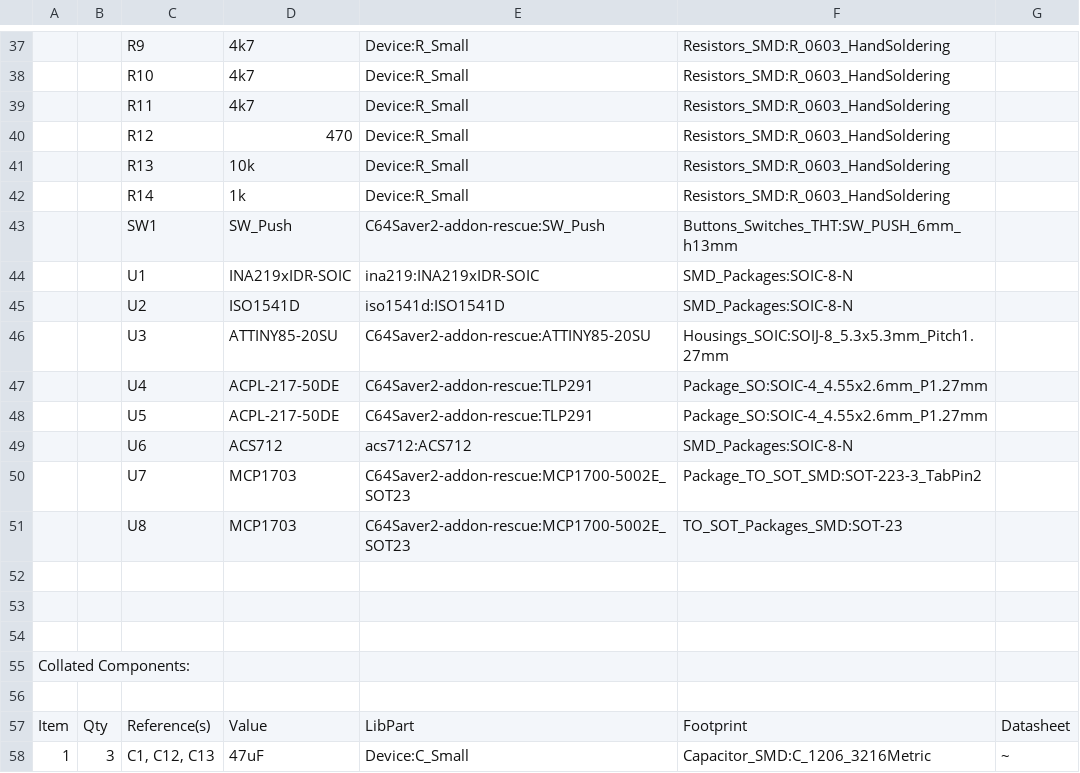
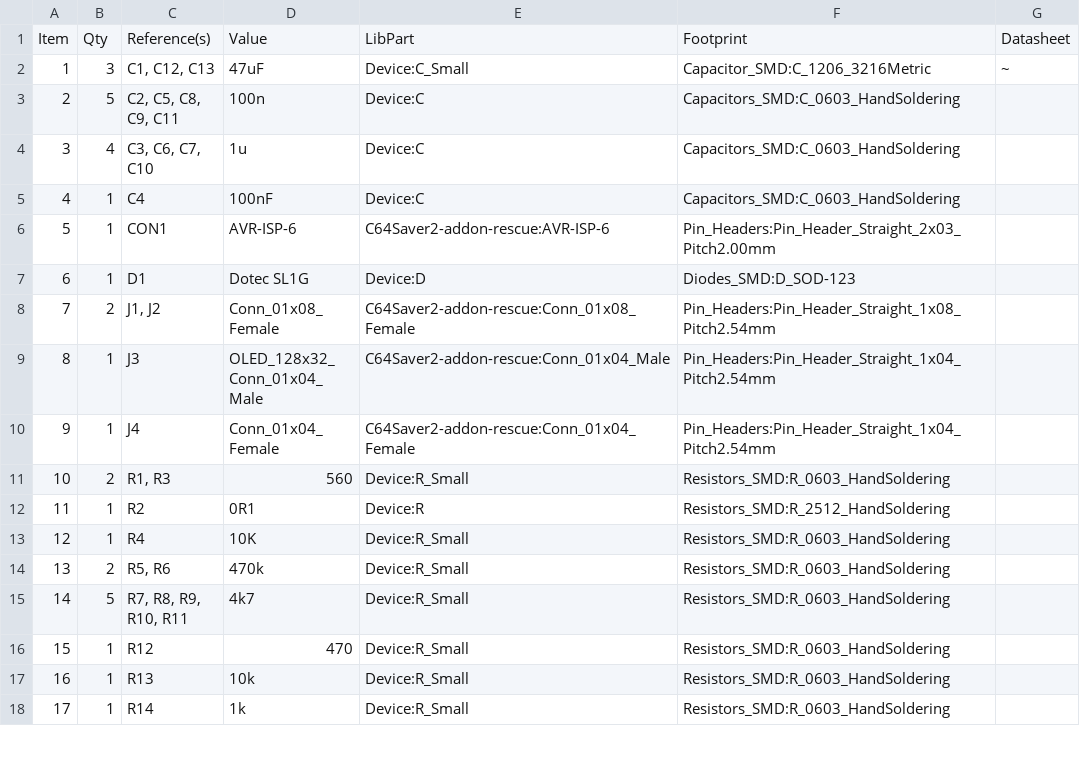
Before and after one commit to bwack/C64-Saver-bwack, a CSV file: addon board/C64Saver2-addon-BOM.csv, drawn as a sheet; only a part is shown, gaps mark what is left out; the shorter side is filled out with more unchanged rows; the diff covers the shown part only.

Commit message:
Update C64Saver2-addon-BOM.csv

```diff
--- a/addon board/C64Saver2-addon-BOM.csv
+++ b/addon board/C64Saver2-addon-BOM.csv
@@ -37,21 +1 @@
-"","","R9","4k7","Device:R_Small","Resistors_SMD:R_0603_HandSoldering",""
-"","","R10","4k7","Device:R_Small","Resistors_SMD:R_0603_HandSoldering",""
-"","","R11","4k7","Device:R_Small","Resistors_SMD:R_0603_HandSoldering",""
-"","","R12","470","Device:R_Small","Resistors_SMD:R_0603_HandSoldering",""
-"","","R13","10k","Device:R_Small","Resistors_SMD:R_0603_HandSoldering",""
-"","","R14","1k","Device:R_Small","Resistors_SMD:R_0603_HandSoldering",""
-"","","SW1","SW_Push","C64Saver2-addon-rescue:SW_Push","Buttons_Switches_THT:SW_PUSH_6mm_h13mm",""
-"","","U1","INA219xIDR-SOIC","ina219:INA219xIDR-SOIC","SMD_Packages:SOIC-8-N",""
-"","","U2","ISO1541D","iso1541d:ISO1541D","SMD_Packages:SOIC-8-N",""
-"","","U3","ATTINY85-20SU","C64Saver2-addon-rescue:ATTINY85-20SU","Housings_SOIC:SOIJ-8_5.3x5.3mm_Pitch1.27mm",""
-"","","U4","ACPL-217-50DE","C64Saver2-addon-rescue:TLP291","Package_SO:SOIC-4_4.55x2.6mm_P1.27mm",""
-"","","U5","ACPL-217-50DE","C64Saver2-addon-rescue:TLP291","Package_SO:SOIC-4_4.55x2.6mm_P1.27mm",""
-"","","U6","ACS712","acs712:ACS712","SMD_Packages:SOIC-8-N",""
-"","","U7","MCP1703","C64Saver2-addon-rescue:MCP1700-5002E_SOT23","Package_TO_SOT_SMD:SOT-223-3_TabPin2",""
-"","","U8","MCP1703","C64Saver2-addon-rescue:MCP1700-5002E_SOT23","TO_SOT_Packages_SMD:SOT-23",""
-
-
-
-"Collated Components:"
-
 "Item","Qty","Reference(s)","Value","LibPart","Footprint","Datasheet"
```
Also changed, not shown: 36 removed rows elsewhere in this file.
